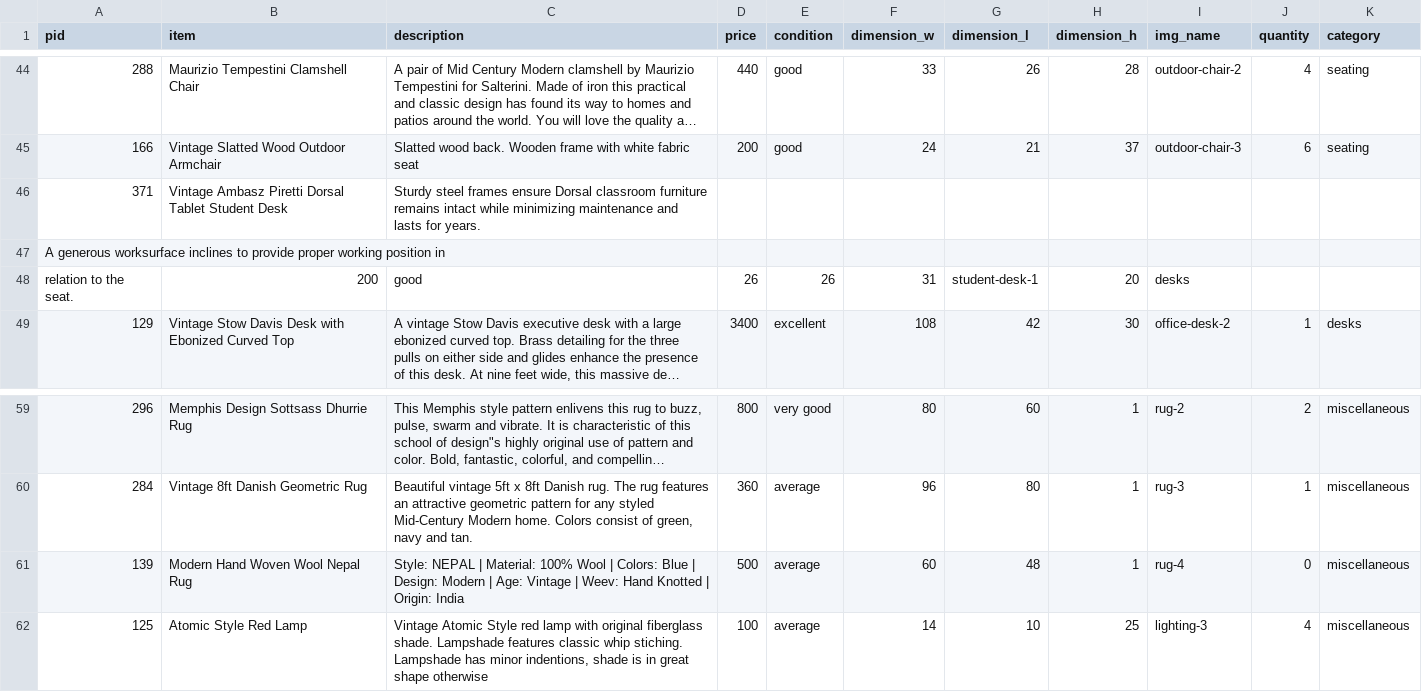
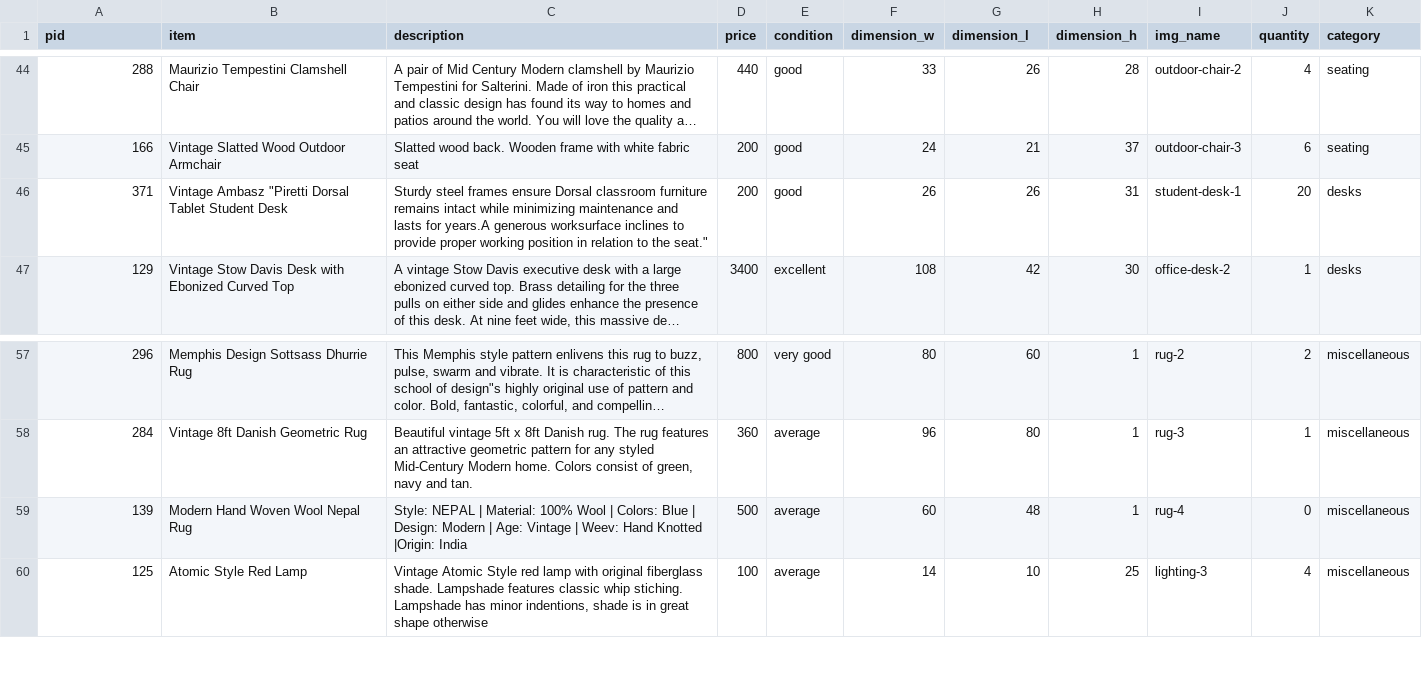
Before and after one commit to t3patterson/Mallory-Furniture, a CSV file: data-import/mf_inventory.csv, drawn as a sheet; only a part is shown, gaps mark what is left out; long unchanged cells end in …; removed rows and columns are numbered as before the commit, all else as after; ↵ is a line break in a cell; the diff names each change by its address in the sheet, - before the commit and + after, or states it on an @@ line.

Commit message:
Update mf_inventory.csv

```diff
--- a/data-import/mf_inventory.csv
+++ b/data-import/mf_inventory.csv
-B46 (item): Vintage Ambasz Piretti Dorsal Tablet…
+B46 (item): Vintage Ambasz "Piretti Dorsal Tablet…
-C46 (description): …lasts for years.
+C46 (description): …lasts for years.A generous worksurface inclines to provide proper working position in relation to the seat."
-D46 (price): (empty)
+D46 (price): 200
-E46 (condition): (empty)
+E46 (condition): good
-F46 (dimension_w): (empty)
+F46 (dimension_w): 26
-G46 (dimension_l): (empty)
+G46 (dimension_l): 26
-H46 (dimension_h): (empty)
+H46 (dimension_h): 31
-I46 (img_name): (empty)
+I46 (img_name): student-desk-1
-J46 (quantity): (empty)
+J46 (quantity): 20
-K46 (category): (empty)
+K46 (category): desks
-row 47: A generous worksurface inclines to provide proper working position in
-row 48: relation to the seat. | 200 | good | 26 | 26 | 31 | student-desk-1 | 20 | desks
-C59 (description): …Hand Knotted | ↵ Origin: India
+C59 (description): …Hand Knotted |Origin: India
```
